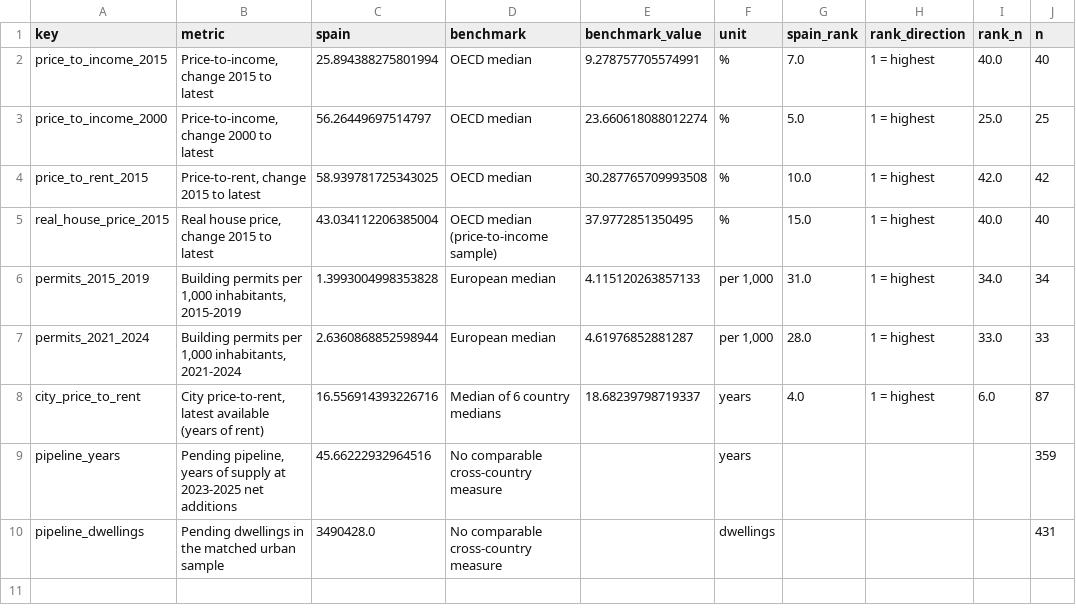
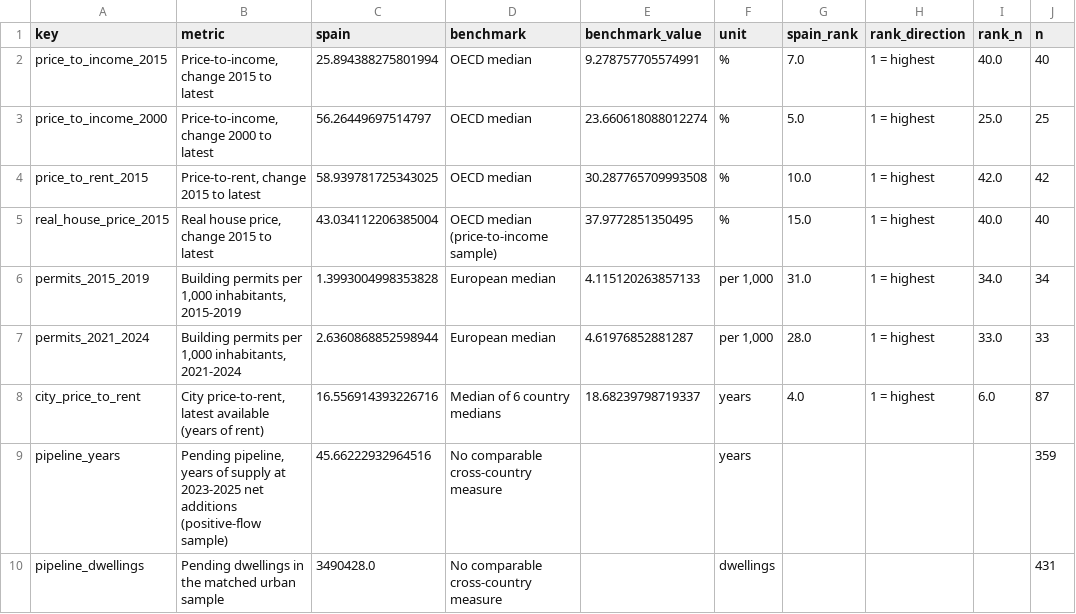
Before and after one commit to magnumjpg/spain-housing-supply, a CSV file: outputs/tables/comparative_summary.csv, drawn as a sheet; only a part is shown; the diff names each change by its address in the sheet, - before the commit and + after, or states it on an @@ line.

Commit message:
Audit remediation: separate absorption samples and correct the claims
- Report both absorption samples instead of calling the ratio a bound:
  359 positive-flow municipalities at 45.66 years and 396 stock-observed
  municipalities at 52.22 years, plus the 37 excluded municipalities
  (217,377 pending dwellings) and the full distribution.
- Distinguish the 3.49M matched-sample pending stock from the 3.17M ratio
  numerator and the 7.09M national total.
- Report all five price coefficients, regression n (400-403) and the
  -0.165 province-year panel coefficient.
- Propagate the corrections through METHOD, DECISIONS, ANALYSIS_LOG,
  LIMITATIONS, RED_TEAM and DATA; add a literature section and fix the
  Spanish summary.
- Pin requirements, add MIT licence and a CI workflow, and add tests that
  fail if the two absorption samples are conflated again (41 pass).

```diff
--- a/outputs/tables/comparative_summary.csv
+++ b/outputs/tables/comparative_summary.csv
-B9 (metric): …net additions
+B9 (metric): …net additions (positive-flow sample)
```
Also changed, not shown: 15 other files.
